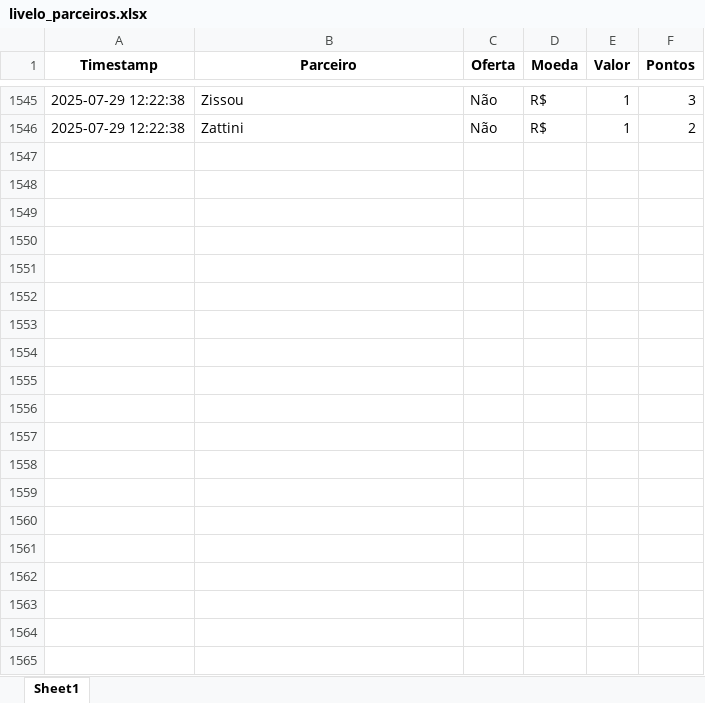
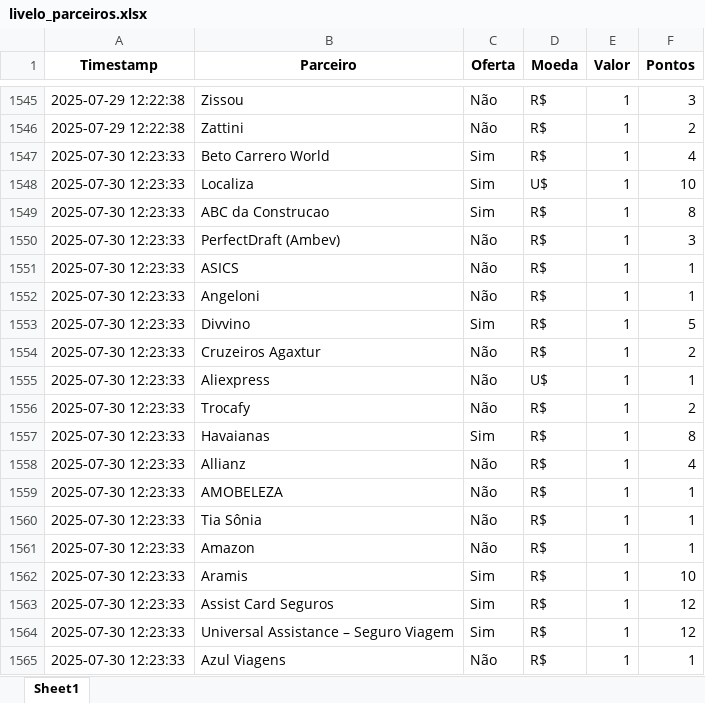
Before and after one commit to gcaressato/livelo_scraper, an Excel workbook: livelo_parceiros.xlsx, sheet Sheet1, drawn as a sheet; only a part is shown, gaps mark what is left out; values as stored, in another font and other column widths than the file's, no borders; the diff covers the shown part only; the diff names each change by its address in the sheet, - before the commit and + after, or states it on an @@ line.

```diff
--- a/livelo_parceiros.xlsx (sheet Sheet1)
+++ b/livelo_parceiros.xlsx (sheet Sheet1)
+row 1547: 2025-07-30 12:23:33 | Beto Carrero World | Sim | R$ | 1 | 4
+row 1548: 2025-07-30 12:23:33 | Localiza | Sim | U$ | 1 | 10
+row 1549: 2025-07-30 12:23:33 | ABC da Construcao | Sim | R$ | 1 | 8
+row 1550: 2025-07-30 12:23:33 | PerfectDraft (Ambev) | Não | R$ | 1 | 3
+row 1551: 2025-07-30 12:23:33 | ASICS | Não | R$ | 1 | 1
+row 1552: 2025-07-30 12:23:33 | Angeloni | Não | R$ | 1 | 1
+row 1553: 2025-07-30 12:23:33 | Divvino | Sim | R$ | 1 | 5
+row 1554: 2025-07-30 12:23:33 | Cruzeiros Agaxtur | Não | R$ | 1 | 2
+row 1555: 2025-07-30 12:23:33 | Aliexpress | Não | U$ | 1 | 1
+row 1556: 2025-07-30 12:23:33 | Trocafy | Não | R$ | 1 | 2
+row 1557: 2025-07-30 12:23:33 | Havaianas | Sim | R$ | 1 | 8
+row 1558: 2025-07-30 12:23:33 | Allianz | Não | R$ | 1 | 4
+row 1559: 2025-07-30 12:23:33 | AMOBELEZA | Não | R$ | 1 | 1
+row 1560: 2025-07-30 12:23:33 | Tia Sônia | Não | R$ | 1 | 1
+row 1561: 2025-07-30 12:23:33 | Amazon | Não | R$ | 1 | 1
+row 1562: 2025-07-30 12:23:33 | Aramis | Sim | R$ | 1 | 10
+row 1563: 2025-07-30 12:23:33 | Assist Card Seguros | Sim | R$ | 1 | 12
+row 1564: 2025-07-30 12:23:33 | Universal Assistance – Seguro Viagem | Sim | R$ | 1 | 12
+row 1565: 2025-07-30 12:23:33 | Azul Viagens | Não | R$ | 1 | 1
```
Also changed, not shown: 239 added rows elsewhere in this sheet, 4 other files.
